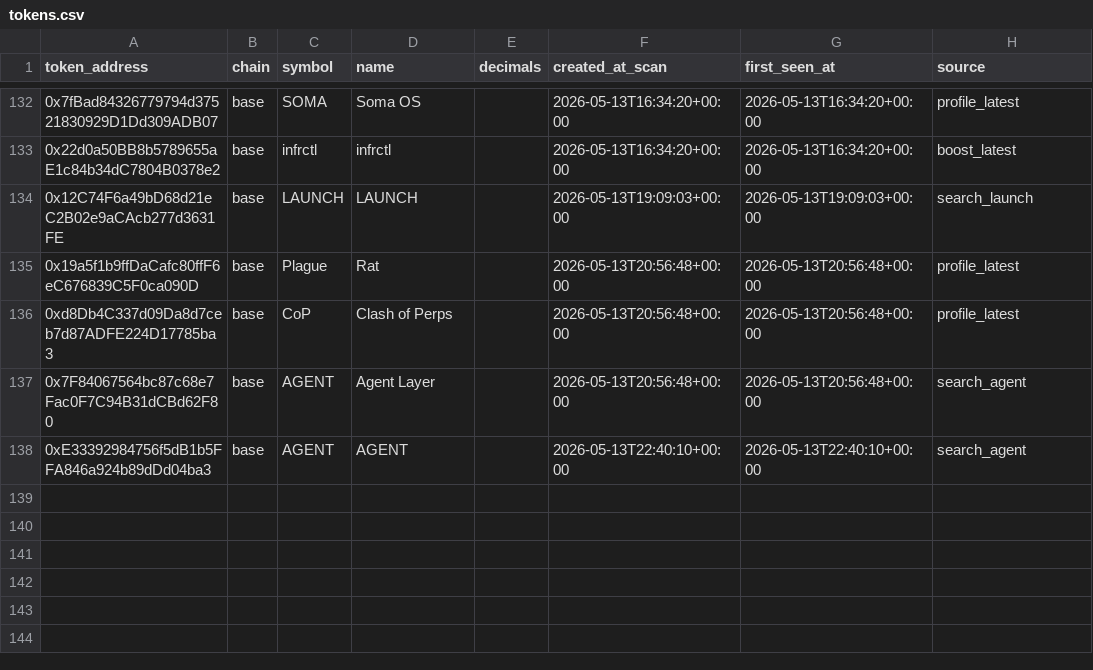
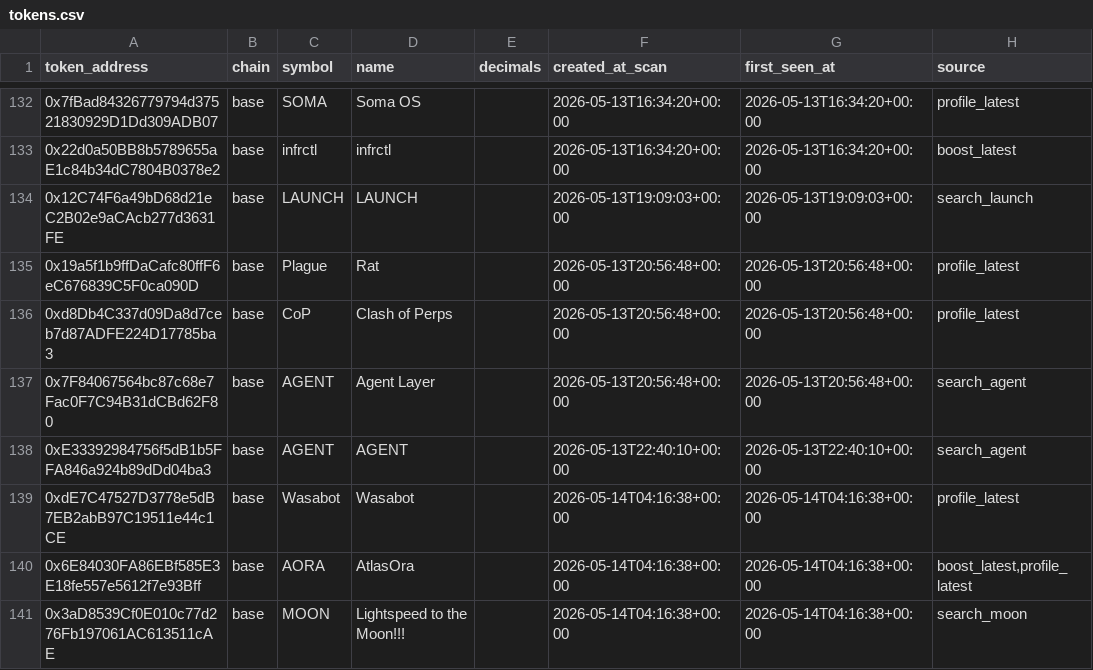
Before and after one commit to fatehchana17-create/crypto-signal-autopsy-v1, a CSV file: exports/tokens.csv, drawn as a sheet; only a part is shown, gaps mark what is left out; the diff names each change by its address in the sheet, - before the commit and + after, or states it on an @@ line.

```diff
--- a/exports/tokens.csv
+++ b/exports/tokens.csv
+row 139: 0xdE7C47527D3778e5dB7EB2abB97C19511e44c1CE | base | Wasabot | Wasabot |  | 2026-05-14T04:16:38+00:00 | 2026-05-14T04:16:38+00:00 | profile_latest
+row 140: 0x6E84030FA86EBf585E3E18fe557e5612f7e93Bff | base | AORA | AtlasOra |  | 2026-05-14T04:16:38+00:00 | 2026-05-14T04:16:38+00:00 | boost_latest,profile_latest
+row 141: 0x3aD8539Cf0E010c77d276Fb197061AC613511cAE | base | MOON | Lightspeed to the Moon!!! |  | 2026-05-14T04:16:38+00:00 | 2026-05-14T04:16:38+00:00 | search_moon
```
Also changed, not shown: exports/filter_blocked_winners.csv, exports/filter_results.csv, 47 other files.
